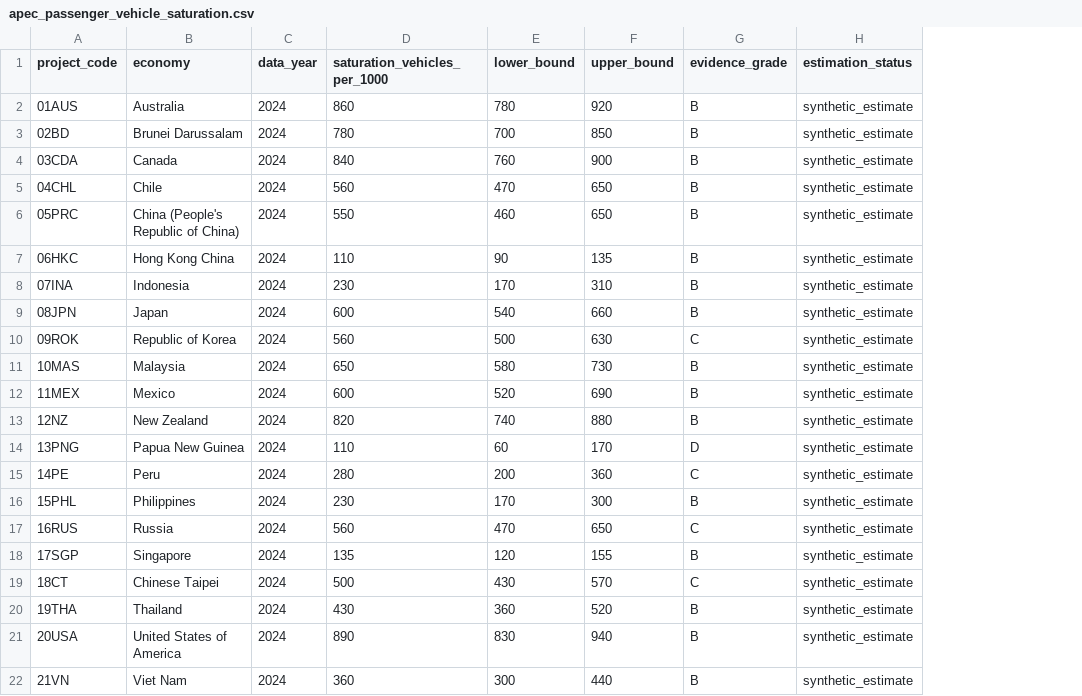
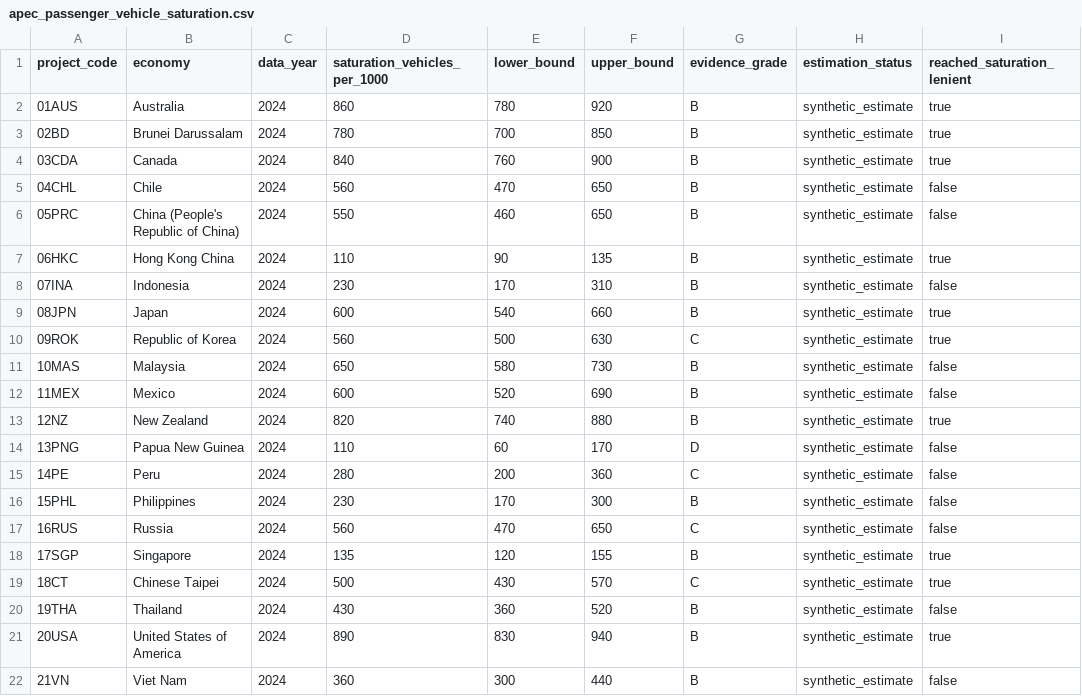
Before and after one commit to H3yfinn/road_model_inputs_interface, a CSV file: back-end/data/road_model/apec_passenger_vehicle_saturation.csv, drawn as a sheet; the diff names each change by its address in the sheet, - before the commit and + after, or states it on an @@ line.

```diff
--- a/back-end/data/road_model/apec_passenger_vehicle_saturation.csv
+++ b/back-end/data/road_model/apec_passenger_vehicle_saturation.csv
+column I (reached_saturation_lenient), rows 2-22: true | true | true | false | false | true | false | true | true | false | false | true | false | false | false | false | true | true | false | true | false
```
Also changed, not shown: back-end/data/road_model/apec_vehicle_equivalent_weights.csv, 23 other files.
